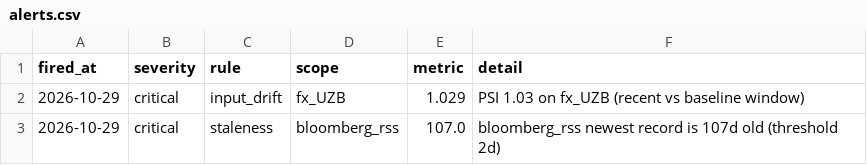
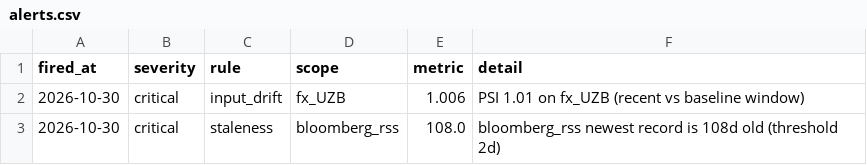
Before and after one commit to walk-on-the-wild-side/sovereign-monitor, a CSV file: dashboard_export/alerts.csv, drawn as a sheet.

```diff
--- a/dashboard_export/alerts.csv
+++ b/dashboard_export/alerts.csv
@@ -1,3 +1,3 @@
 fired_at,severity,rule,scope,metric,detail
-2026-10-29,critical,input_drift,fx_UZB,1.029,PSI 1.03 on fx_UZB (recent vs baseline window)
-2026-10-29,critical,staleness,bloomberg_rss,107.0,bloomberg_rss newest record is 107d old (threshold 2d)
+2026-10-30,critical,input_drift,fx_UZB,1.006,PSI 1.01 on fx_UZB (recent vs baseline window)
+2026-10-30,critical,staleness,bloomberg_rss,108.0,bloomberg_rss newest record is 108d old (threshold 2d)
```
Also changed, not shown: dashboard_export/signals.csv, 3 other files.
